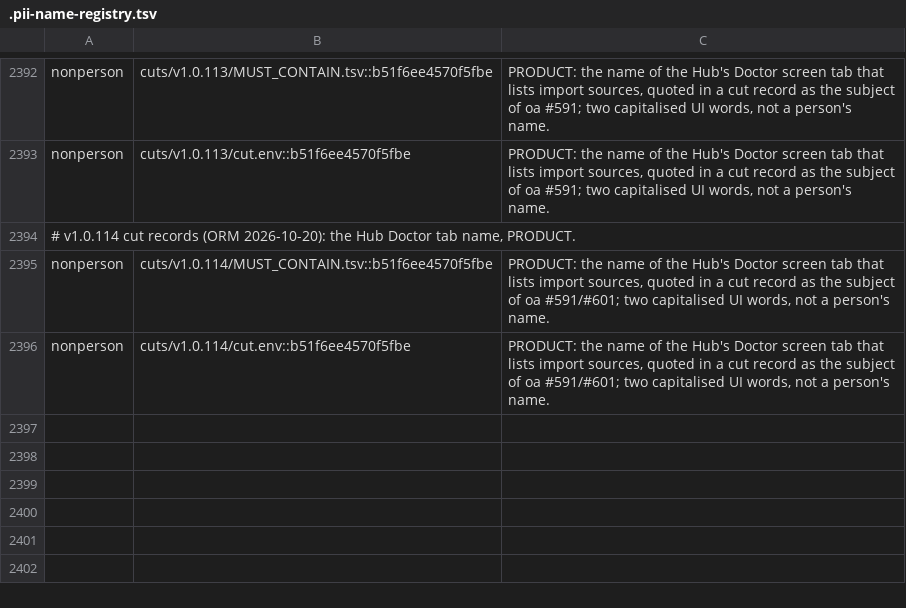
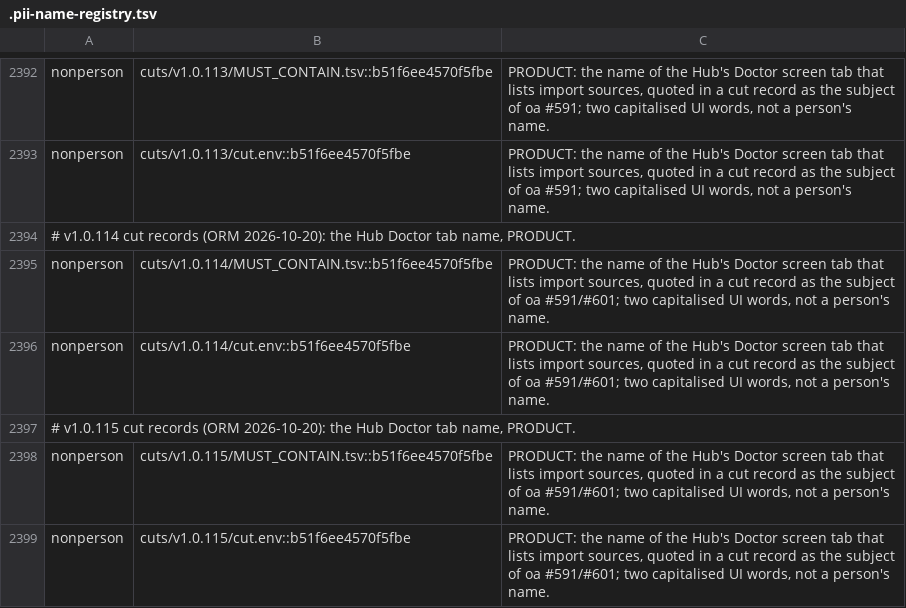
Before and after one commit to andygmassey/CM051-Home-Hub-Installer, a TSV file: .pii-name-registry.tsv, drawn as a sheet; only a part is shown, gaps mark what is left out.

```diff
--- a/.pii-name-registry.tsv
+++ b/.pii-name-registry.tsv
@@ -2396 +2396,4 @@ nonperson	cuts/v1.0.114/MUST_CONTAIN.tsv::b51f6ee4570f5fbe	PRODUCT: the name of
 nonperson	cuts/v1.0.114/cut.env::b51f6ee4570f5fbe	PRODUCT: the name of the Hub's Doctor screen tab that lists import sources, quoted in a cut record as the subject of oa #591/#601; two capitalised UI words, not a person's name.
+# v1.0.115 cut records (ORM 2026-10-20): the Hub Doctor tab name, PRODUCT.
+nonperson	cuts/v1.0.115/MUST_CONTAIN.tsv::b51f6ee4570f5fbe	PRODUCT: the name of the Hub's Doctor screen tab that lists import sources, quoted in a cut record as the subject of oa #591/#601; two capitalised UI words, not a person's name.
+nonperson	cuts/v1.0.115/cut.env::b51f6ee4570f5fbe	PRODUCT: the name of the Hub's Doctor screen tab that lists import sources, quoted in a cut record as the subject of oa #591/#601; two capitalised UI words, not a person's name.
```
Also changed, not shown: 4 other files.
